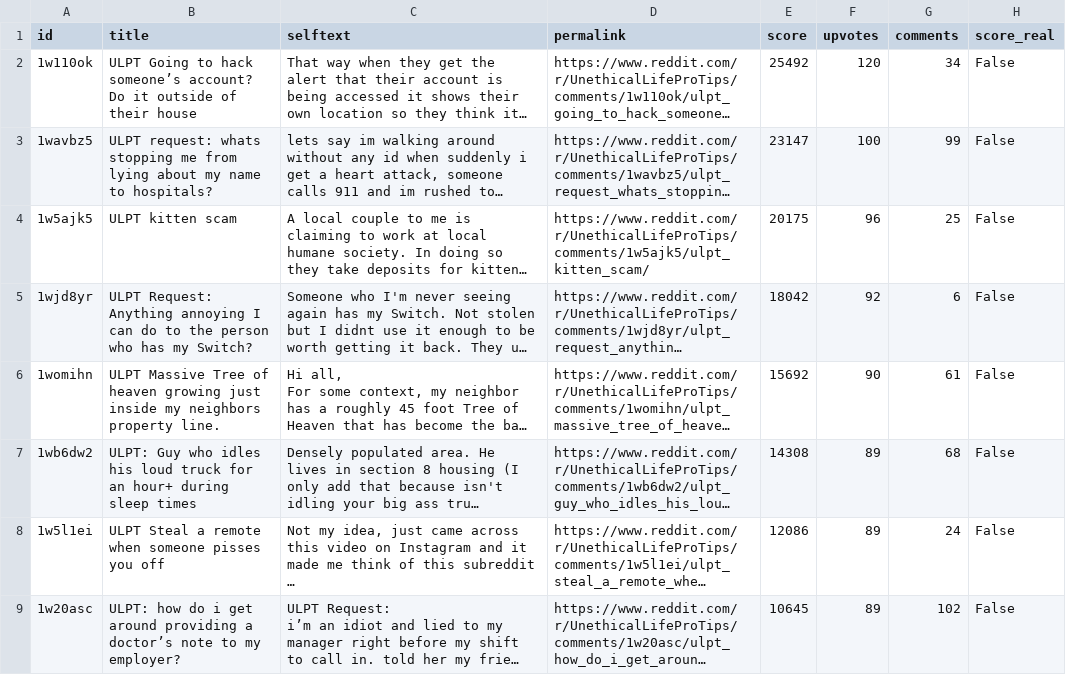
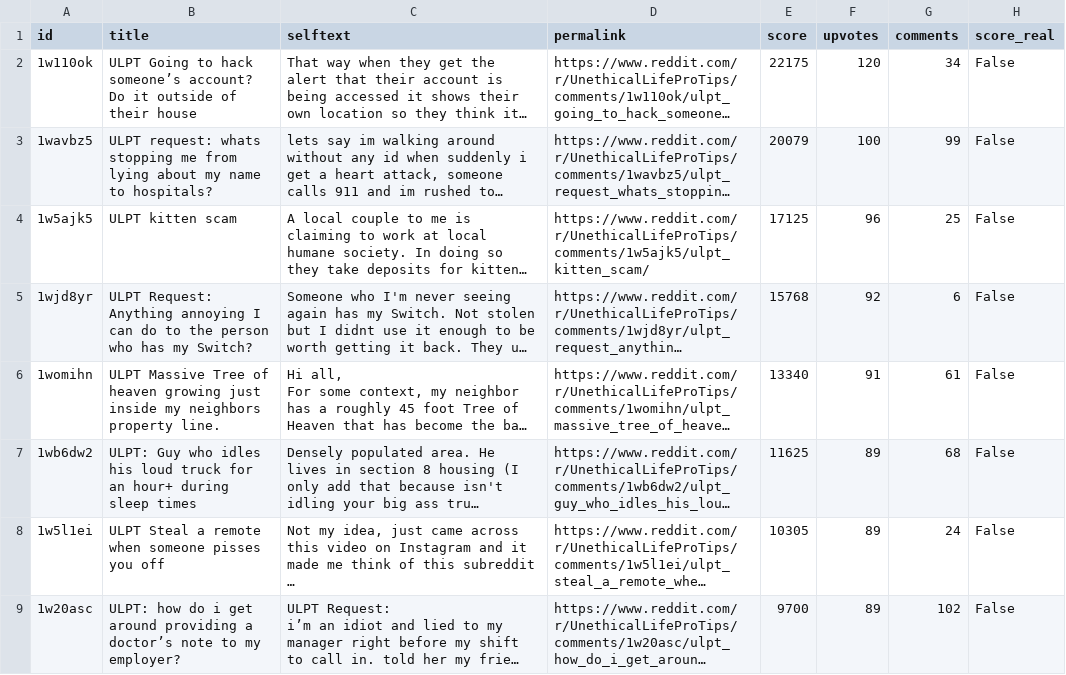
Before and after one commit to jalalchowdhury1/reddit-scraper, a CSV file: data/r_UnethicalLifeProTips/posts.csv, drawn as a sheet; only a part is shown; long unchanged cells end in …; the diff covers the shown part only; the diff names each change by its address in the sheet, - before the commit and + after, or states it on an @@ line.

```diff
--- a/data/r_UnethicalLifeProTips/posts.csv
+++ b/data/r_UnethicalLifeProTips/posts.csv
-E2 (score): 25492
+E2 (score): 22175
-E3 (score): 23147
+E3 (score): 20079
-E4 (score): 20175
+E4 (score): 17125
-E5 (score): 18042
+E5 (score): 15768
-E6 (score): 15692
+E6 (score): 13340
-F6 (upvotes): 90
+F6 (upvotes): 91
-E7 (score): 14308
+E7 (score): 11625
-E8 (score): 12086
+E8 (score): 10305
-E9 (score): 10645
+E9 (score): 9700
```
Also changed, not shown: 7 added rows, 7 removed rows and 35 edited cells elsewhere in this file, data/r_AskHistorians/posts.csv, data/r_PersonalFinance/posts.csv, 24 other files.
